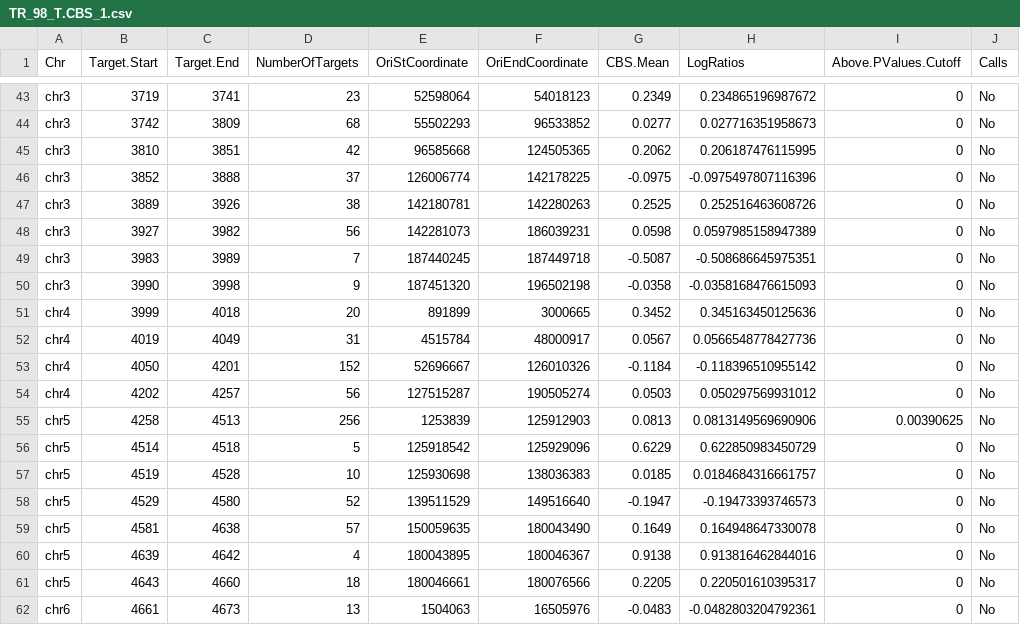
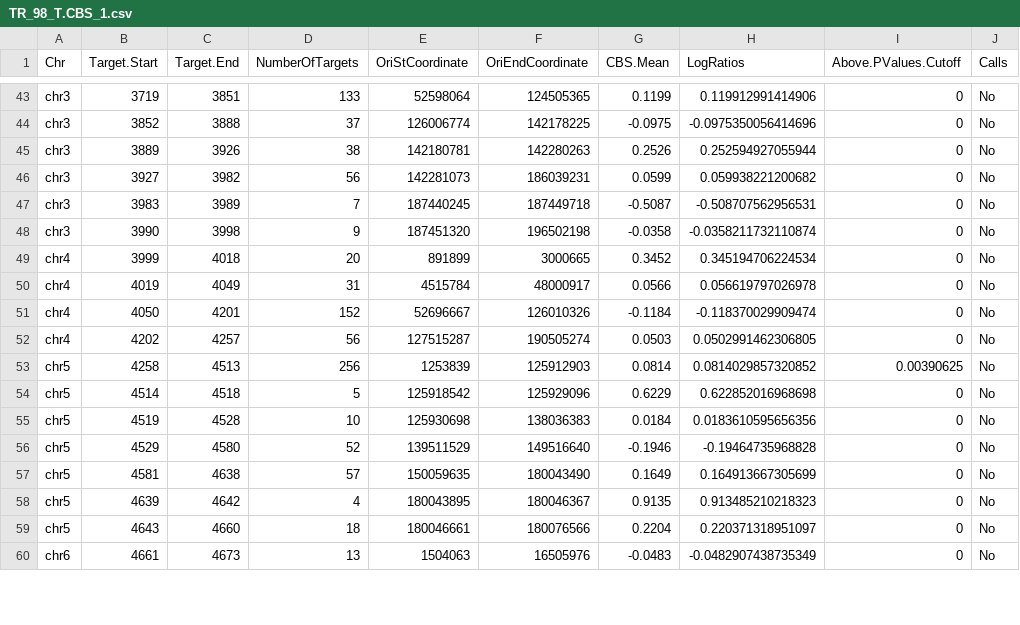
Before and after one commit to etal/cnvkit-examples, a CSV file: compare/contra-pair/TR_98_T.CBS_1.csv, drawn as a sheet; only a part is shown, gaps mark what is left out; removed rows and columns are numbered as before the commit, all else as after; the diff covers the shown part only; the diff names each change by its address in the sheet, - before the commit and + after, or states it on an @@ line.

```diff
--- a/compare/contra-pair/TR_98_T.CBS_1.csv
+++ b/compare/contra-pair/TR_98_T.CBS_1.csv
-C43 (Target.End): 3741
+C43 (Target.End): 3851
-D43 (NumberOfTargets): 23
+D43 (NumberOfTargets): 133
-F43 (OriEndCoordinate): 54018123
+F43 (OriEndCoordinate): 124505365
-G43 (CBS.Mean): 0.2349
+G43 (CBS.Mean): 0.1199
-H43 (LogRatios): 0.234865196987672
+H43 (LogRatios): 0.119912991414906
-row 44: chr3 | 3742 | 3809 | 68 | 55502293 | 96533852 | 0.0277 | 0.027716351958673 | 0 | No
-row 45: chr3 | 3810 | 3851 | 42 | 96585668 | 124505365 | 0.2062 | 0.206187476115995 | 0 | No
-H44 (LogRatios): -0.0975497807116396
+H44 (LogRatios): -0.0975350056414696
-G45 (CBS.Mean): 0.2525
+G45 (CBS.Mean): 0.2526
-H45 (LogRatios): 0.252516463608726
+H45 (LogRatios): 0.252594927055944
-G46 (CBS.Mean): 0.0598
+G46 (CBS.Mean): 0.0599
-H46 (LogRatios): 0.0597985158947389
+H46 (LogRatios): 0.059938221200682
-H47 (LogRatios): -0.508686645975351
+H47 (LogRatios): -0.508707562956531
-H48 (LogRatios): -0.0358168476615093
+H48 (LogRatios): -0.0358211732110874
-H49 (LogRatios): 0.345163450125636
+H49 (LogRatios): 0.345194706224534
-G50 (CBS.Mean): 0.0567
+G50 (CBS.Mean): 0.0566
-H50 (LogRatios): 0.0566548778427736
+H50 (LogRatios): 0.056619797026978
-H51 (LogRatios): -0.118396510955142
+H51 (LogRatios): -0.118370029909474
-H52 (LogRatios): 0.050297569931012
+H52 (LogRatios): 0.0502991462306805
-G53 (CBS.Mean): 0.0813
+G53 (CBS.Mean): 0.0814
-H53 (LogRatios): 0.0813149569690906
+H53 (LogRatios): 0.0814029857320852
-H54 (LogRatios): 0.622850983450729
+H54 (LogRatios): 0.622852016968698
-G55 (CBS.Mean): 0.0185
+G55 (CBS.Mean): 0.0184
-H55 (LogRatios): 0.0184684316661757
+H55 (LogRatios): 0.0183610595656356
-G56 (CBS.Mean): -0.1947
+G56 (CBS.Mean): -0.1946
-H56 (LogRatios): -0.19473393746573
+H56 (LogRatios): -0.19464735968828
-H57 (LogRatios): 0.164948647330078
+H57 (LogRatios): 0.164913667305699
-G58 (CBS.Mean): 0.9138
+G58 (CBS.Mean): 0.9135
-H58 (LogRatios): 0.913816462844016
+H58 (LogRatios): 0.913485210218323
-G59 (CBS.Mean): 0.2205
+G59 (CBS.Mean): 0.2204
-H59 (LogRatios): 0.220501610395317
+H59 (LogRatios): 0.220371318951097
-H60 (LogRatios): -0.0482803204792361
+H60 (LogRatios): -0.0482907438735349
```
Also changed, not shown: 105 edited cells elsewhere in this file, compare/contra-pair/TR_13_T.CBS_1.csv, compare/contra-pair/TR_34_T.CBS_1.csv, 37 other files.
